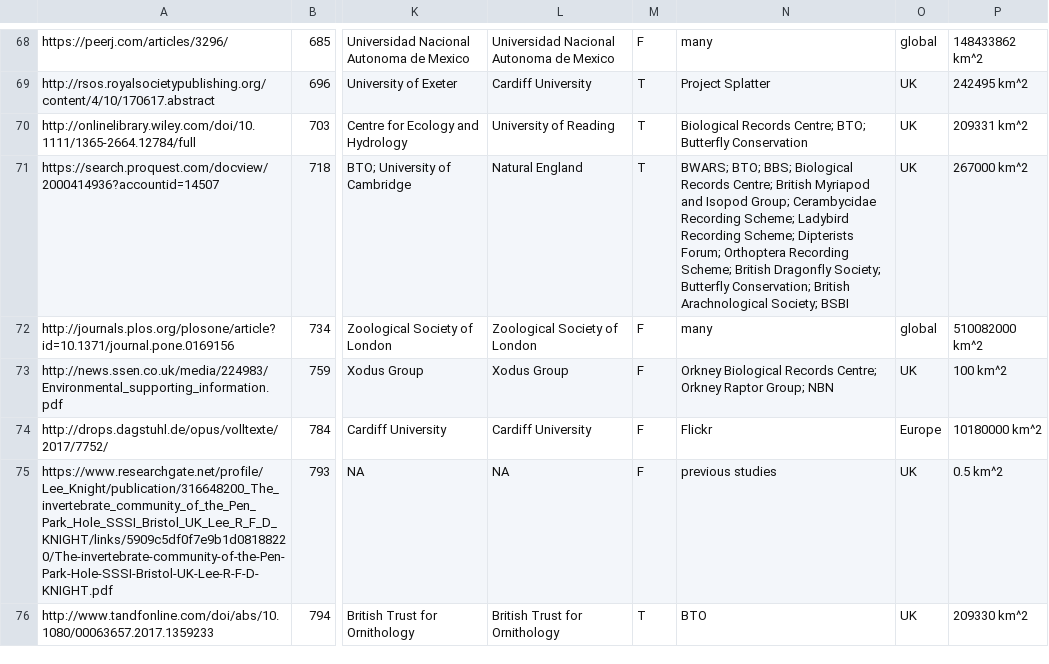
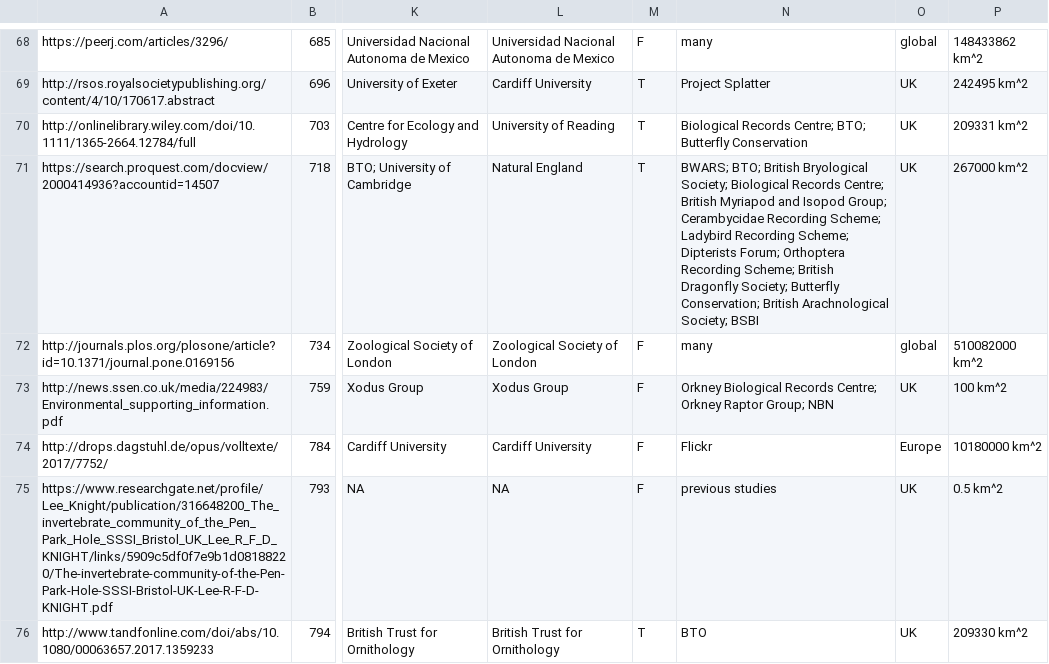
Before and after one commit to wgaul/systematic_review, a CSV file: data/wg_systematic_review_coding.csv, drawn as a sheet; only a part is shown, gaps mark what is left out; the diff names each change by its address in the sheet, - before the commit and + after, or states it on an @@ line.

Commit message:
Add proximate data provider results.

```diff
--- a/data/wg_systematic_review_coding.csv
+++ b/data/wg_systematic_review_coding.csv
-N71: BWARS; BTO; BBS; Biological Records…
+N71: BWARS; BTO; British Bryological Society; Biological Records…
```
Also changed, not shown: 1 other file.
